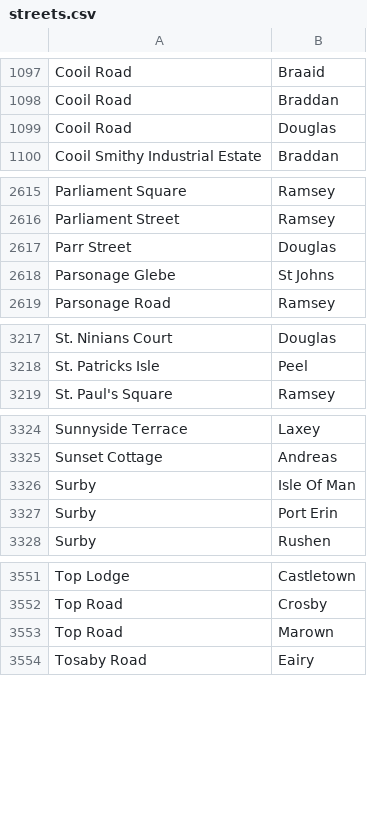
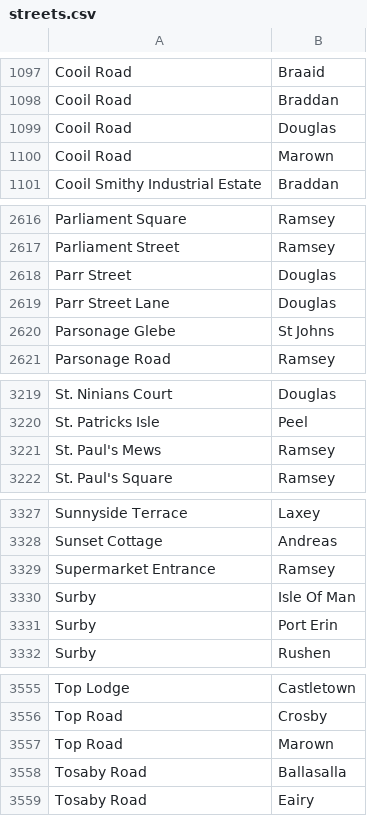
Before and after one commit to dankarran/isleofman-opendata, a CSV file: data/gov.im/land-transactions/outputs/addressing/streets.csv, drawn as a sheet; only a part is shown, gaps mark what is left out.

```diff
--- a/data/gov.im/land-transactions/outputs/addressing/streets.csv
+++ b/data/gov.im/land-transactions/outputs/addressing/streets.csv
@@ -1099,2 +1099,3 @@
 "Cooil Road","Douglas"
+"Cooil Road","Marown"
 "Cooil Smithy Industrial Estate","Braddan"
@@ -2617,2 +2618,3 @@
 "Parr Street","Douglas"
+"Parr Street Lane","Douglas"
 "Parsonage Glebe","St Johns"
@@ -3218,2 +3220,3 @@
 "St. Patricks Isle","Peel"
+"St. Paul's Mews","Ramsey"
 "St. Paul's Square","Ramsey"
@@ -3325,2 +3328,3 @@
 "Sunset Cottage","Andreas"
+"Supermarket Entrance","Ramsey"
 "Surby","Isle Of Man"
@@ -3553,2 +3557,3 @@
 "Top Road","Marown"
+"Tosaby Road","Ballasalla"
 "Tosaby Road","Eairy"
```
Also changed, not shown: data/gov.im/land-transactions/outputs/addressing/localities.csv, data/gov.im/land-transactions/outputs/issue-rows.csv, 4 other files.
